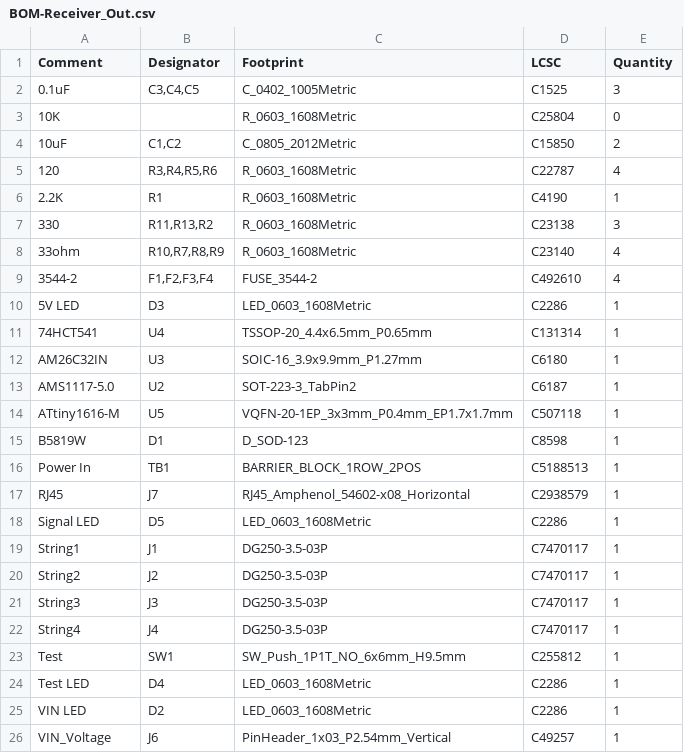
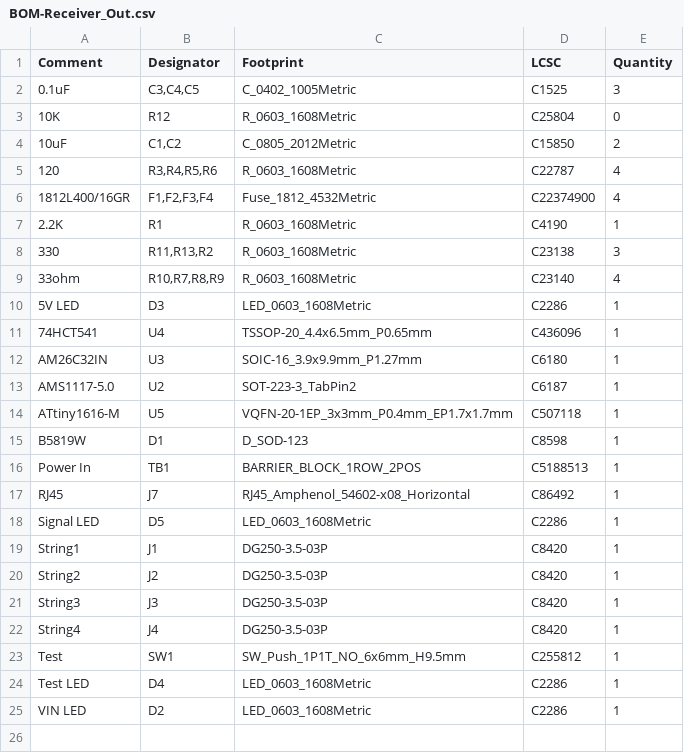
Before and after one commit to computergeek1507/PB_16, a CSV file: Receiver_Out_SMD/jlcpcb/production_files/BOM-Receiver_Out.csv, drawn as a sheet.

Commit message:
move to push connectors and poly fuses

```diff
--- a/Receiver_Out_SMD/jlcpcb/production_files/BOM-Receiver_Out.csv
+++ b/Receiver_Out_SMD/jlcpcb/production_files/BOM-Receiver_Out.csv
@@ -2,5 +2,6 @@ Comment,Designator,Footprint,LCSC,Quantity
 0.1uF,"C3,C4,C5",C_0402_1005Metric,C1525,3
-10K,,R_0603_1608Metric,C25804,0
+10K,"R12",R_0603_1608Metric,C25804,0
 10uF,"C1,C2",C_0805_2012Metric,C15850,2
 120,"R3,R4,R5,R6",R_0603_1608Metric,C22787,4
+1812L400/16GR,"F1,F2,F3,F4",Fuse_1812_4532Metric,C22374900,4
 2.2K,R1,R_0603_1608Metric,C4190,1
@@ -8,5 +9,4 @@ Comment,Designator,Footprint,LCSC,Quantity
 33ohm,"R10,R7,R8,R9",R_0603_1608Metric,C23140,4
-3544-2,"F1,F2,F3,F4",FUSE_3544-2,C492610,4
 5V LED,D3,LED_0603_1608Metric,C2286,1
-74HCT541,U4,TSSOP-20_4.4x6.5mm_P0.65mm,C131314,1
+74HCT541,U4,TSSOP-20_4.4x6.5mm_P0.65mm,C436096,1
 AM26C32IN,U3,SOIC-16_3.9x9.9mm_P1.27mm,C6180,1
@@ -16,8 +16,8 @@ B5819W,D1,D_SOD-123,C8598,1
 Power In,TB1,BARRIER_BLOCK_1ROW_2POS,C5188513,1
-RJ45,J7,RJ45_Amphenol_54602-x08_Horizontal,C2938579,1
+RJ45,J7,RJ45_Amphenol_54602-x08_Horizontal,C86492,1
 Signal LED,D5,LED_0603_1608Metric,C2286,1
-String1,J1,DG250-3.5-03P,C7470117,1
-String2,J2,DG250-3.5-03P,C7470117,1
-String3,J3,DG250-3.5-03P,C7470117,1
-String4,J4,DG250-3.5-03P,C7470117,1
+String1,J1,DG250-3.5-03P,C8420,1
+String2,J2,DG250-3.5-03P,C8420,1
+String3,J3,DG250-3.5-03P,C8420,1
+String4,J4,DG250-3.5-03P,C8420,1
 Test,SW1,SW_Push_1P1T_NO_6x6mm_H9.5mm,C255812,1
@@ -25,2 +25 @@ Test LED,D4,LED_0603_1608Metric,C2286,1
 VIN LED,D2,LED_0603_1608Metric,C2286,1
-VIN_Voltage,J6,PinHeader_1x03_P2.54mm_Vertical,C49257,1
```
Also changed, not shown: 19 other files.
